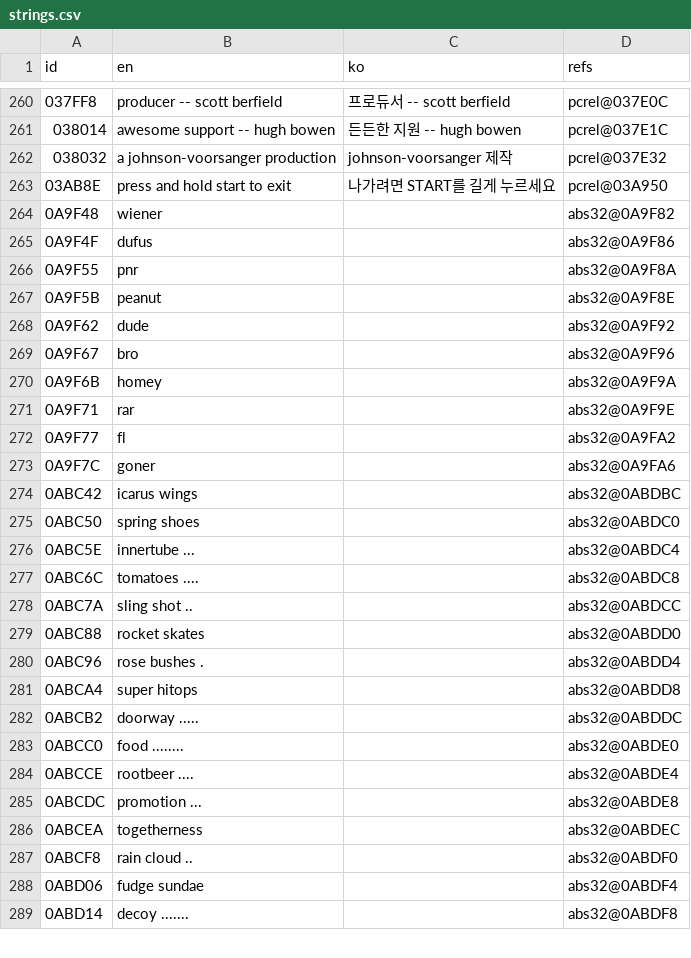
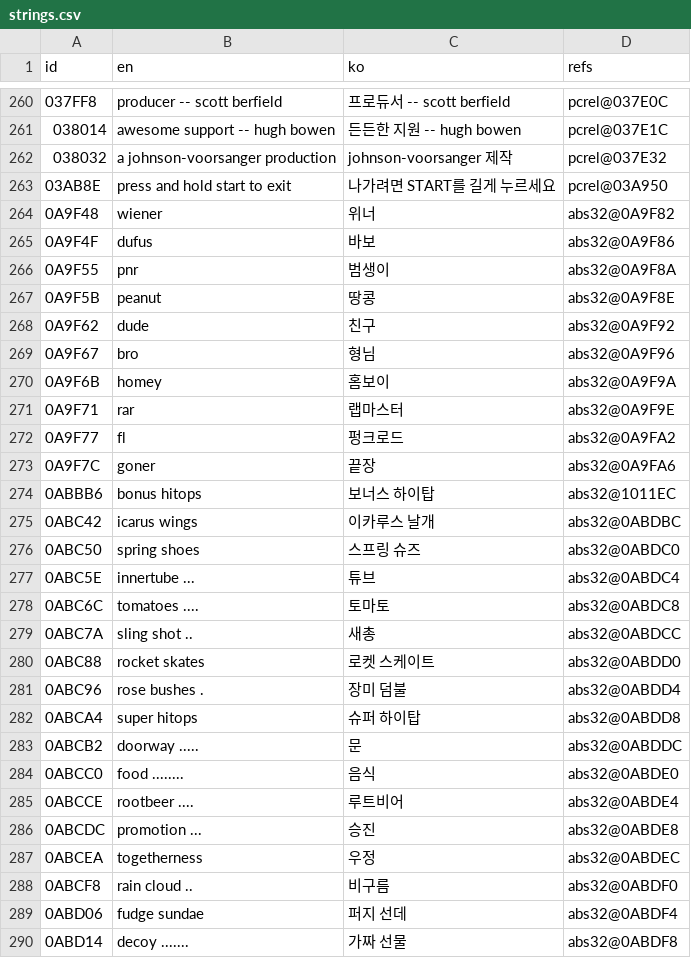
Before and after one commit to stPark-dev/Toejam_Earl_Korean, a CSV file: translations/strings.csv, drawn as a sheet; only a part is shown, gaps mark what is left out; addresses are those after the commit; the diff covers the shown part only; the diff names each change by its address in the sheet, - before the commit and + after, or states it on an @@ line.

```diff
--- a/translations/strings.csv
+++ b/translations/strings.csv
-C264 (ko): (empty)
+C264 (ko): 위너
-C265 (ko): (empty)
+C265 (ko): 바보
-C266 (ko): (empty)
+C266 (ko): 범생이
-C267 (ko): (empty)
+C267 (ko): 땅콩
-C268 (ko): (empty)
+C268 (ko): 친구
-C269 (ko): (empty)
+C269 (ko): 형님
-C270 (ko): (empty)
+C270 (ko): 홈보이
-C271 (ko): (empty)
+C271 (ko): 랩마스터
-C272 (ko): (empty)
+C272 (ko): 펑크로드
-C273 (ko): (empty)
+C273 (ko): 끝장
+row 274: 0ABBB6 | bonus hitops | 보너스 하이탑 | abs32@1011EC
-C275 (ko): (empty)
+C275 (ko): 이카루스 날개
-C276 (ko): (empty)
+C276 (ko): 스프링 슈즈
-C277 (ko): (empty)
+C277 (ko): 튜브
-C278 (ko): (empty)
+C278 (ko): 토마토
-C279 (ko): (empty)
+C279 (ko): 새총
-C280 (ko): (empty)
+C280 (ko): 로켓 스케이트
-C281 (ko): (empty)
+C281 (ko): 장미 덤불
-C282 (ko): (empty)
+C282 (ko): 슈퍼 하이탑
-C283 (ko): (empty)
+C283 (ko): 문
-C284 (ko): (empty)
+C284 (ko): 음식
-C285 (ko): (empty)
+C285 (ko): 루트비어
-C286 (ko): (empty)
+C286 (ko): 승진
-C287 (ko): (empty)
+C287 (ko): 우정
-C288 (ko): (empty)
+C288 (ko): 비구름
-C289 (ko): (empty)
+C289 (ko): 퍼지 선데
-C290 (ko): (empty)
+C290 (ko): 가짜 선물
```
Also changed, not shown: 17 edited cells elsewhere in this file, 11 other files.
